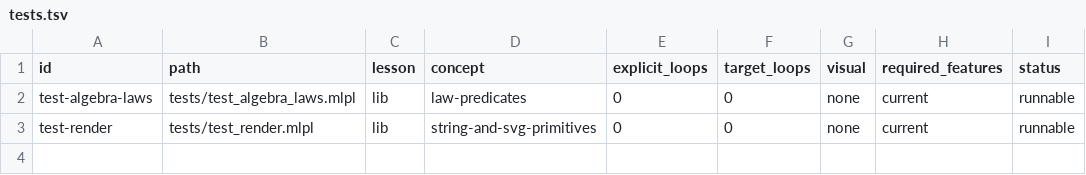
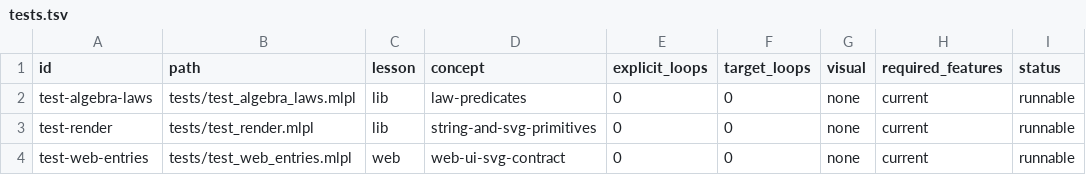
Before and after one commit to sw-ml-study/demo-abstract-algebra, a TSV file: catalog/tests.tsv, drawn as a sheet.

```diff
--- a/catalog/tests.tsv
+++ b/catalog/tests.tsv
@@ -3 +3,2 @@ test-algebra-laws	tests/test_algebra_laws.mlpl	lib	law-predicates	0	0	none	curre
 test-render	tests/test_render.mlpl	lib	string-and-svg-primitives	0	0	none	current	runnable
+test-web-entries	tests/test_web_entries.mlpl	web	web-ui-svg-contract	0	0	none	current	runnable
```
Also changed, not shown: 7 other files.
